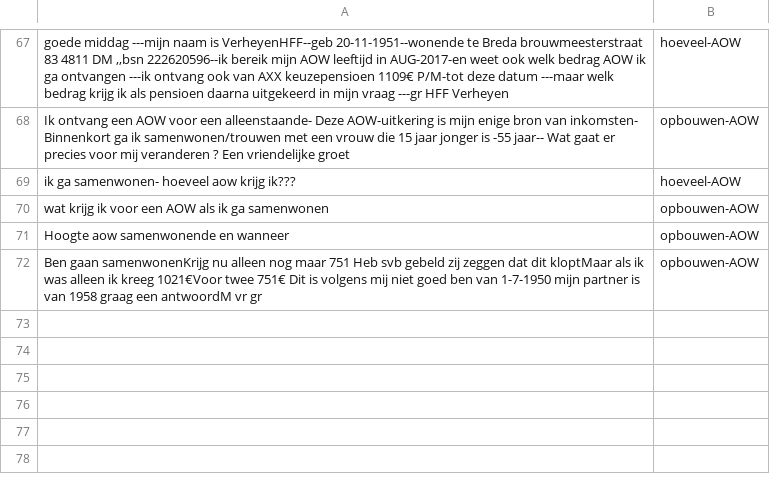
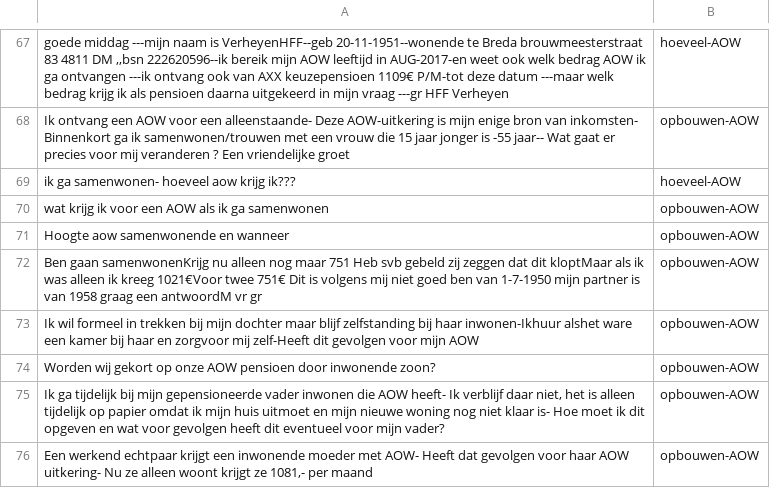
Before and after one commit to irpk/conversation-starter, a CSV file: training/intents.csv, drawn as a sheet; only a part is shown, gaps mark what is left out; the diff names each change by its address in the sheet, - before the commit and + after, or states it on an @@ line.

Commit message:
Update intents.csv

```diff
--- a/training/intents.csv
+++ b/training/intents.csv
+row 73: Ik wil formeel in trekken bij mijn dochter maar blijf zelfstanding bij haar inwonen-Ikhuur alshet ware een kamer bij haar en zorgvoor mij zelf-Heeft dit gevolgen voor mijn AOW | opbouwen-AOW
+row 74: Worden wij gekort op onze AOW pensioen door inwonende zoon? | opbouwen-AOW
+row 75: Ik ga tijdelijk bij mijn gepensioneerde vader inwonen die AOW heeft- Ik verblijf daar niet, het is alleen tijdelijk op papier omdat ik mijn huis uitmoet en mijn nieuwe woning nog niet klaar is- Hoe moet ik dit opgeven en wat voor gevolgen heeft dit eventueel voor mijn vader? | opbouwen-AOW
+row 76: Een werkend echtpaar krijgt een inwonende moeder met AOW- Heeft dat gevolgen voor haar AOW uitkering- Nu ze alleen woont krijgt ze 1081,- per maand | opbouwen-AOW
```
